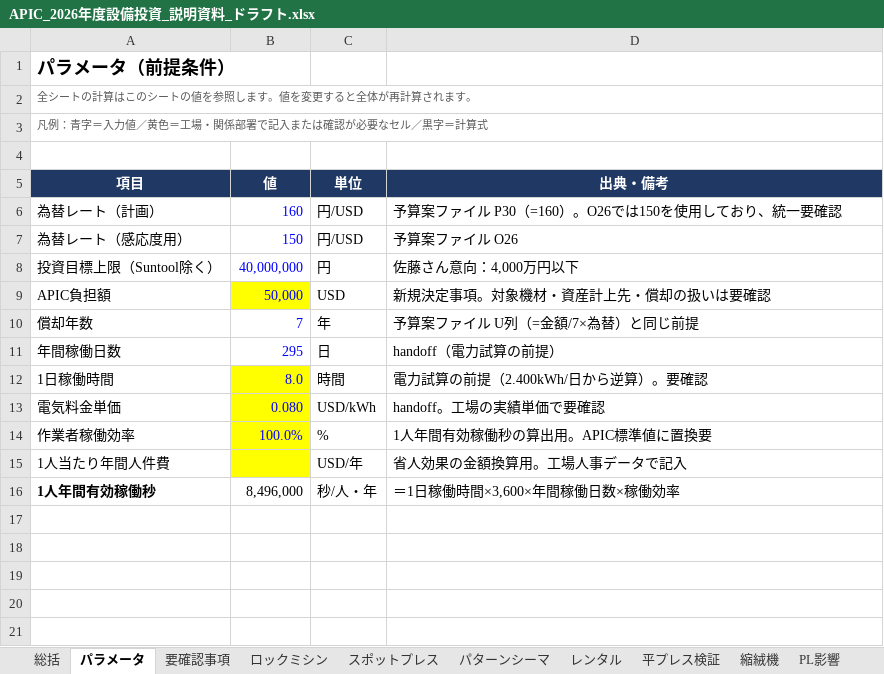
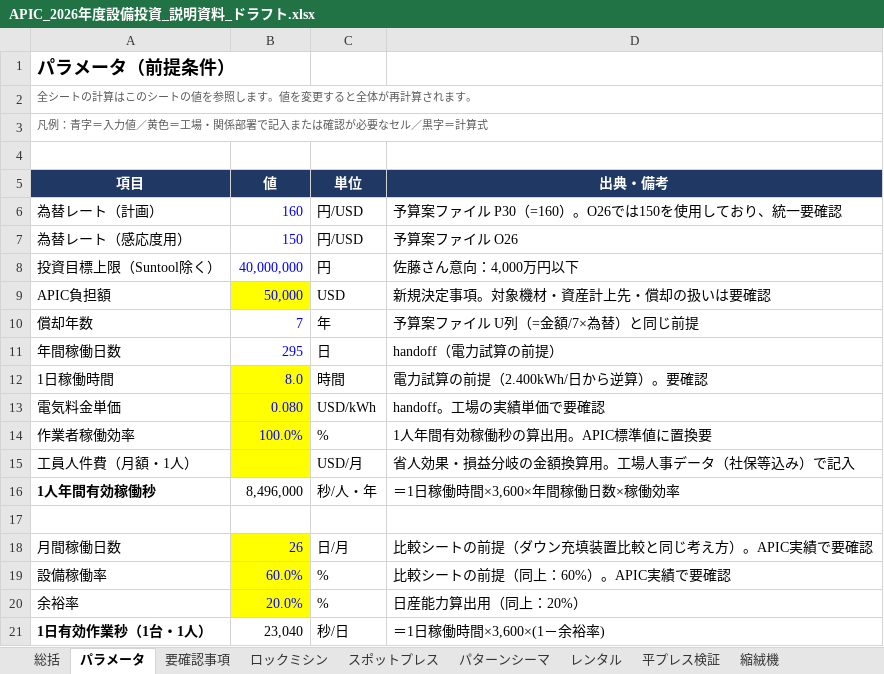
Before and after one commit to danieltran1011-sudo/PM-Production-Management, an Excel workbook: docs/thiet-bi-2026/APIC_2026年度設備投資_説明資料_ドラフト.xlsx, sheet パラメータ, drawn as a sheet; values as stored, in another font and other column widths than the file's, no borders; removed rows and columns are numbered as before the commit, all else as after; the diff names each change by its address in the sheet, - before the commit and + after, or states it on an @@ line.

```diff
--- a/docs/thiet-bi-2026/APIC_2026年度設備投資_説明資料_ドラフト.xlsx (sheet パラメータ)
+++ b/docs/thiet-bi-2026/APIC_2026年度設備投資_説明資料_ドラフト.xlsx (sheet パラメータ)
-row 15: 1人当たり年間人件費 |  | USD/年 | 省人効果の金額換算用。工場人事データで記入
+row 15: 工員人件費（月額・1人） |  | USD/月 | 省人効果・損益分岐の金額換算用。工場人事データ（社保等込み）で記入
+row 17: (empty)
+row 18: 月間稼働日数 | 26 | 日/月 | 比較シートの前提（ダウン充填装置比較と同じ考え方）。APIC実績で要確認
+row 19: 設備稼働率 | 60.0% | % | 比較シートの前提（同上：60%）。APIC実績で要確認
+row 20: 余裕率 | 20.0% | % | 日産能力算出用（同上：20%）
+row 21: 1日有効作業秒（1台・1人） | 23,040 | 秒/日 | ＝1日稼働時間×3,600×(1－余裕率)
```
Also changed, not shown: sheet 総括, sheet PL影響, other sheet tabs, formulas that keep their value, charts or pictures, 1 other file.
